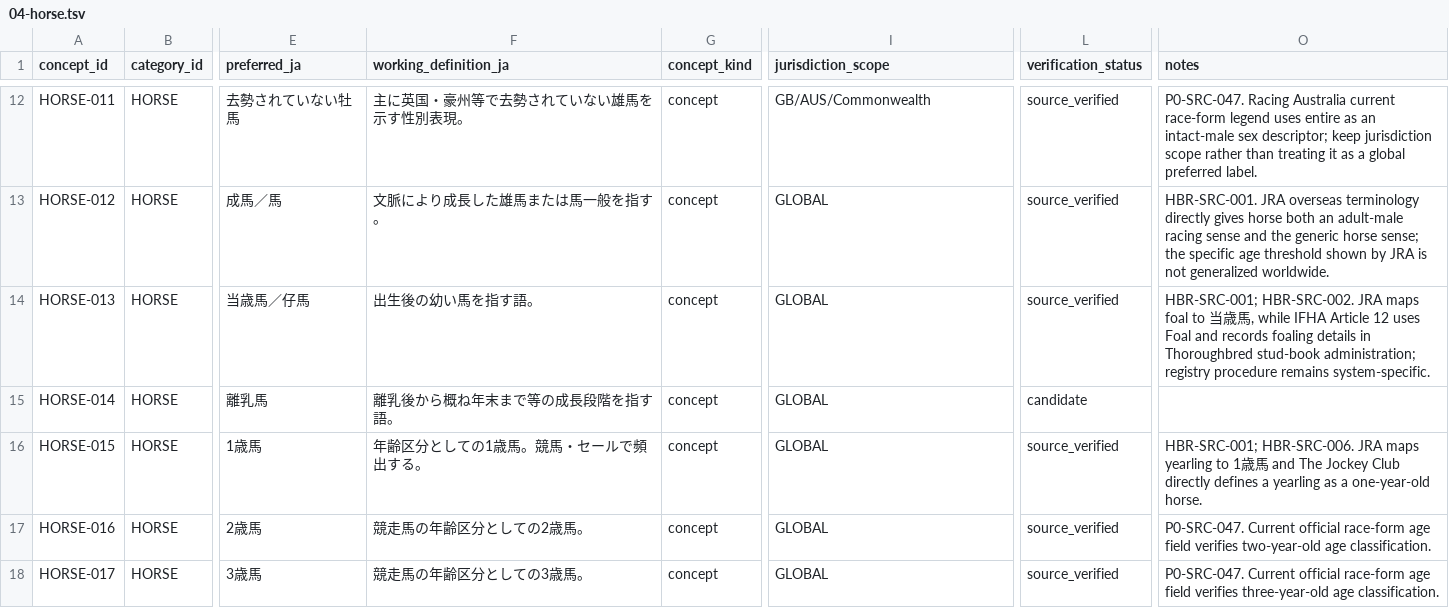
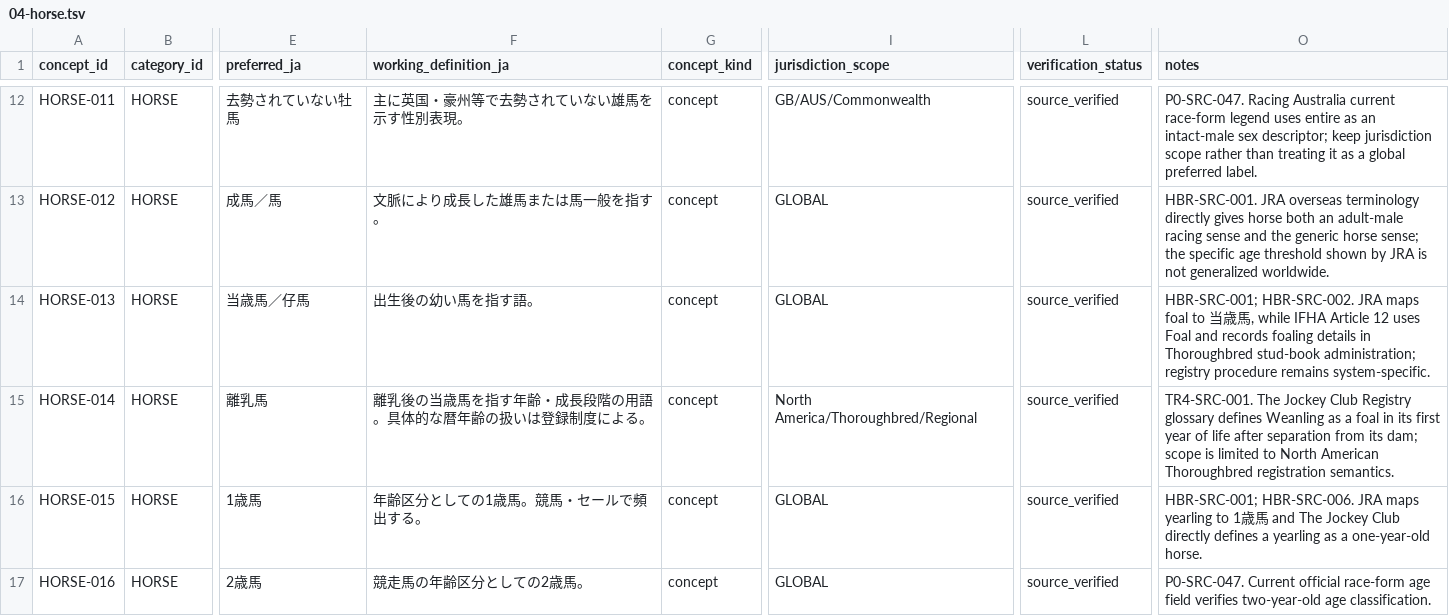
Before and after one commit to badjoke-lab/where-horses-run, a TSV file: data/glossary-master/concepts/04-horse.tsv, drawn as a sheet; only a part is shown, gaps mark what is left out; the shorter side is filled out with more unchanged rows; the diff names each change by its address in the sheet, - before the commit and + after, or states it on an @@ line.

Commit message:
data: verify weanling terminology

```diff
--- a/data/glossary-master/concepts/04-horse.tsv
+++ b/data/glossary-master/concepts/04-horse.tsv
-F15 (working_definition_ja): 離乳後から概ね年末まで等の成長段階を指す語。
+F15 (working_definition_ja): 離乳後の当歳馬を指す年齢・成長段階の用語。具体的な暦年齢の扱いは登録制度による。
-I15 (jurisdiction_scope): GLOBAL
+I15 (jurisdiction_scope): North America/Thoroughbred/Regional
-L15 (verification_status): candidate
+L15 (verification_status): source_verified
-O15 (notes): (empty)
+O15 (notes): TR4-SRC-001. The Jockey Club Registry glossary defines Weanling as a foal in its first year of life after separation from its dam; scope is limited to North American Thoroughbred registration semantics.
```
